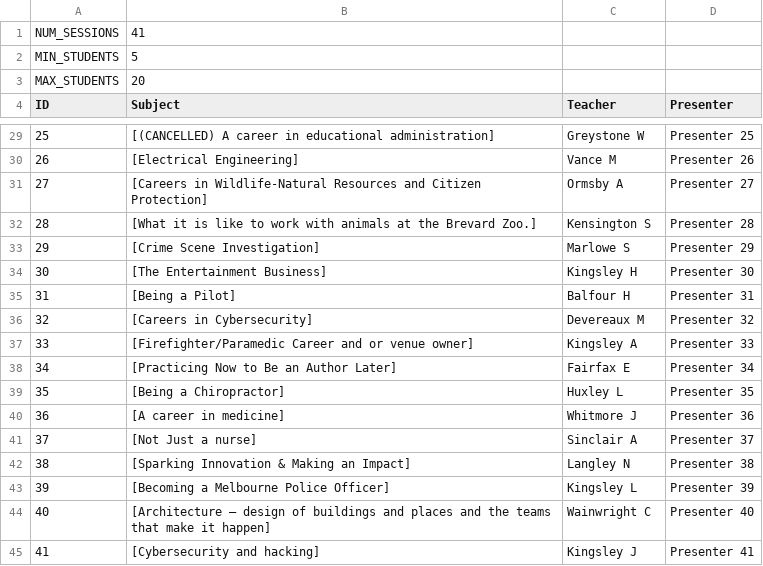
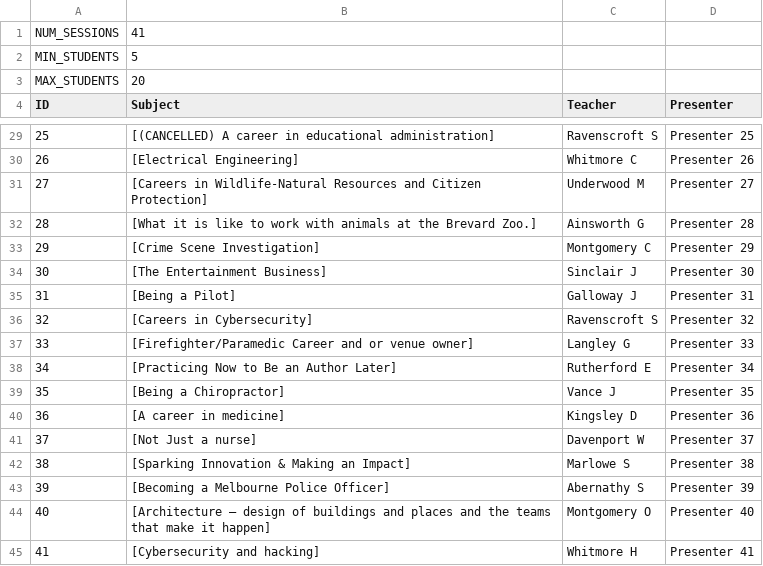
Before and after one commit to westshorecsclub/WildcatCSClub, a CSV file: career_day/crafting/sessions.csv, drawn as a sheet; only a part is shown, gaps mark what is left out; the diff covers the shown part only.

```diff
--- a/career_day/crafting/sessions.csv
+++ b/career_day/crafting/sessions.csv
@@ -29,17 +29,17 @@ ID, Subject, Teacher, Presenter
-25, [(CANCELLED) A career in educational administration], Greystone W, Presenter 25
-26, [Electrical Engineering], Vance M, Presenter 26
-27, [Careers in Wildlife-Natural Resources and Citizen Protection], Ormsby A, Presenter 27
-28, [What it is like to work with animals at the Brevard Zoo.], Kensington S, Presenter 28
-29, [Crime Scene Investigation], Marlowe S, Presenter 29
-30, [The Entertainment Business], Kingsley H, Presenter 30
-31, [Being a Pilot], Balfour H, Presenter 31
-32, [Careers in Cybersecurity], Devereaux M, Presenter 32
-33, [Firefighter/Paramedic Career and or venue owner], Kingsley A, Presenter 33
-34, [Practicing Now to Be an Author Later], Fairfax E, Presenter 34
-35, [Being a Chiropractor], Huxley L, Presenter 35
-36, [A career in medicine], Whitmore J, Presenter 36
-37, [Not Just a nurse], Sinclair A, Presenter 37
-38, [Sparking Innovation & Making an Impact], Langley N, Presenter 38
-39, [Becoming a Melbourne Police Officer], Kingsley L, Presenter 39
-40, [Architecture – design of buildings and places and the teams that make it happen], Wainwright C, Presenter 40
-41, [Cybersecurity and hacking], Kingsley J, Presenter 41
+25, [(CANCELLED) A career in educational administration], Ravenscroft S, Presenter 25
+26, [Electrical Engineering], Whitmore C, Presenter 26
+27, [Careers in Wildlife-Natural Resources and Citizen Protection], Underwood M, Presenter 27
+28, [What it is like to work with animals at the Brevard Zoo.], Ainsworth G, Presenter 28
+29, [Crime Scene Investigation], Montgomery C, Presenter 29
+30, [The Entertainment Business], Sinclair J, Presenter 30
+31, [Being a Pilot], Galloway J, Presenter 31
+32, [Careers in Cybersecurity], Ravenscroft S, Presenter 32
+33, [Firefighter/Paramedic Career and or venue owner], Langley G, Presenter 33
+34, [Practicing Now to Be an Author Later], Rutherford E, Presenter 34
+35, [Being a Chiropractor], Vance J, Presenter 35
+36, [A career in medicine], Kingsley D, Presenter 36
+37, [Not Just a nurse], Davenport W, Presenter 37
+38, [Sparking Innovation & Making an Impact], Marlowe S, Presenter 38
+39, [Becoming a Melbourne Police Officer], Abernathy S, Presenter 39
+40, [Architecture – design of buildings and places and the teams that make it happen], Montgomery O, Presenter 40
+41, [Cybersecurity and hacking], Whitmore H, Presenter 41
```
Also changed, not shown: 24 edited cells elsewhere in this file, career_day/crafting/students.csv, 2 other files.
